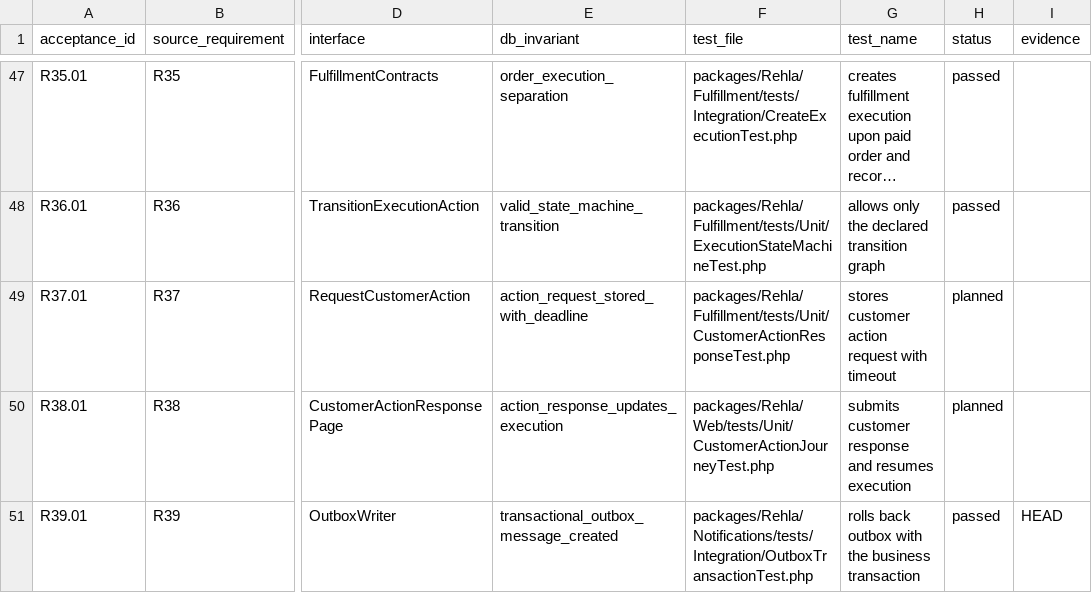
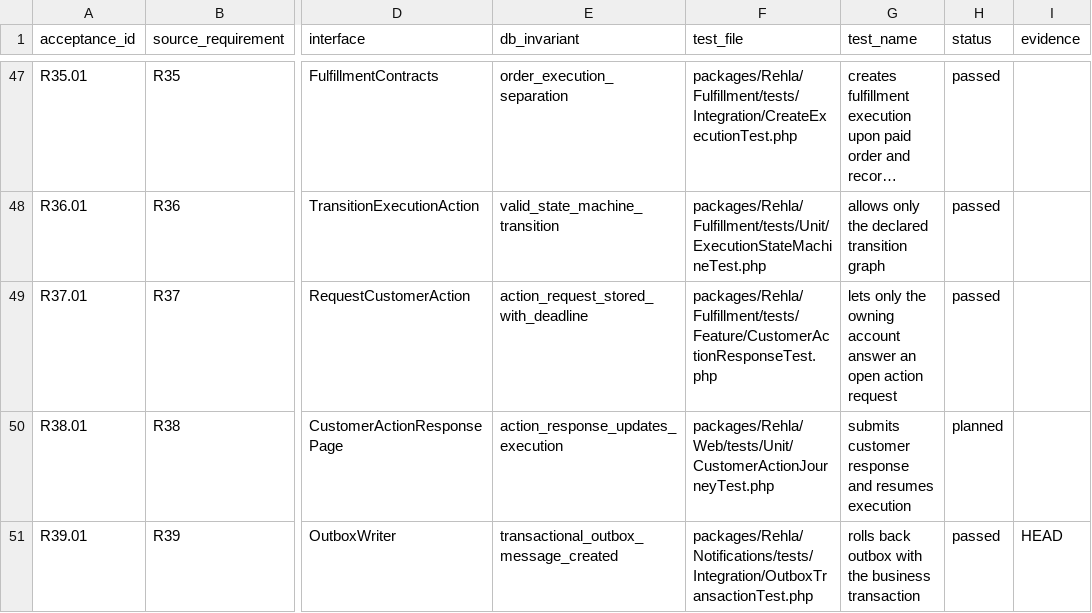
Before and after one commit to nasoomaa/rehla3, a CSV file: docs/requirements/rehla-phase-1-acceptance.csv, drawn as a sheet; only a part is shown, gaps mark what is left out; long unchanged cells end in …; the diff names each change by its address in the sheet, - before the commit and + after, or states it on an @@ line.

Commit message:
feat(fulfillment): add customer action responses

```diff
--- a/docs/requirements/rehla-phase-1-acceptance.csv
+++ b/docs/requirements/rehla-phase-1-acceptance.csv
-F49 (test_file): packages/Rehla/Fulfillment/tests/Unit/CustomerActionResponseTest.php
+F49 (test_file): packages/Rehla/Fulfillment/tests/Feature/CustomerActionResponseTest.php
-G49 (test_name): stores customer action request with timeout
+G49 (test_name): lets only the owning account answer an open action request
-H49 (status): planned
+H49 (status): passed
```
Also changed, not shown: 8 other files.
